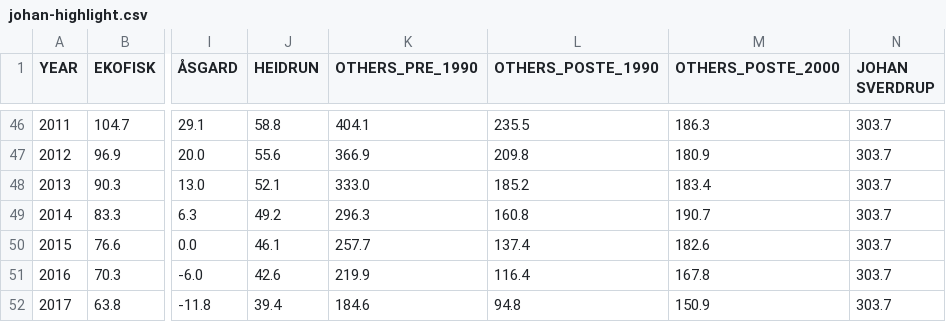
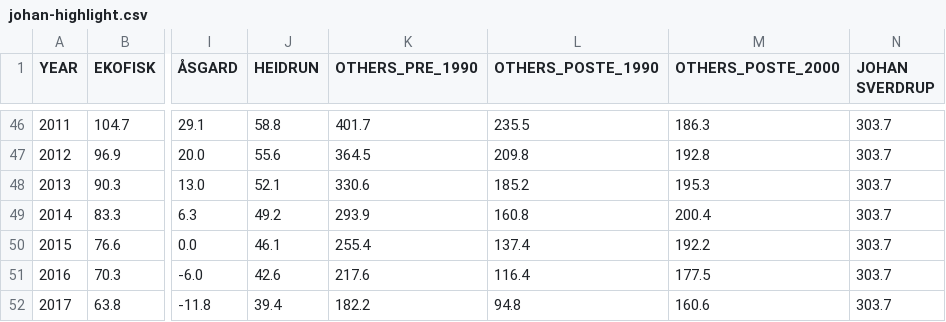
Before and after one commit to ivarref/clj-simple-chart, a CSV file: data/ncs/discovery/johan-highlight.csv, drawn as a sheet; only a part is shown, gaps mark what is left out; the diff covers the shown part only; the diff names each change by its address in the sheet, - before the commit and + after, or states it on an @@ line.

```diff
--- a/data/ncs/discovery/johan-highlight.csv
+++ b/data/ncs/discovery/johan-highlight.csv
-K46 (OTHERS_PRE_1990): 404.1
+K46 (OTHERS_PRE_1990): 401.7
-K47 (OTHERS_PRE_1990): 366.9
+K47 (OTHERS_PRE_1990): 364.5
-M47 (OTHERS_POSTE_2000): 180.9
+M47 (OTHERS_POSTE_2000): 192.8
-K48 (OTHERS_PRE_1990): 333.0
+K48 (OTHERS_PRE_1990): 330.6
-M48 (OTHERS_POSTE_2000): 183.4
+M48 (OTHERS_POSTE_2000): 195.3
-K49 (OTHERS_PRE_1990): 296.3
+K49 (OTHERS_PRE_1990): 293.9
-M49 (OTHERS_POSTE_2000): 190.7
+M49 (OTHERS_POSTE_2000): 200.4
-K50 (OTHERS_PRE_1990): 257.7
+K50 (OTHERS_PRE_1990): 255.4
-M50 (OTHERS_POSTE_2000): 182.6
+M50 (OTHERS_POSTE_2000): 192.2
-K51 (OTHERS_PRE_1990): 219.9
+K51 (OTHERS_PRE_1990): 217.6
-M51 (OTHERS_POSTE_2000): 167.8
+M51 (OTHERS_POSTE_2000): 177.5
-K52 (OTHERS_PRE_1990): 184.6
+K52 (OTHERS_PRE_1990): 182.2
-M52 (OTHERS_POSTE_2000): 150.9
+M52 (OTHERS_POSTE_2000): 160.6
```
Also changed, not shown: 27 edited cells elsewhere in this file, 5 other files.
